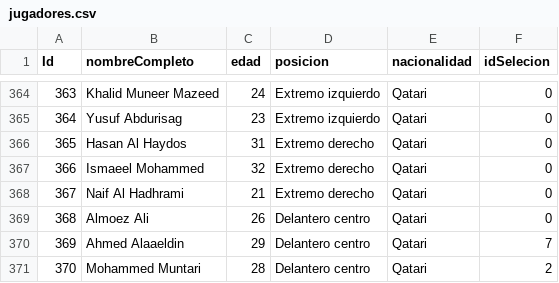
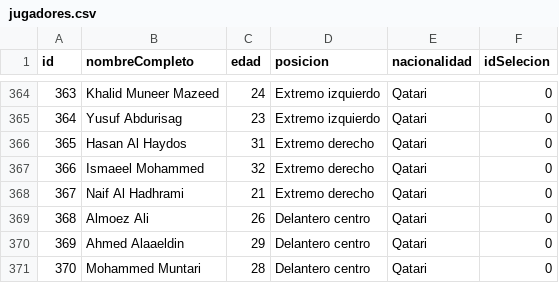
Before and after one commit to emmanuelmartindavid/tps_laboratorio_1, a CSV file: tp3_windows/jugadores.csv, drawn as a sheet; only a part is shown, gaps mark what is left out; the diff names each change by its address in the sheet, - before the commit and + after, or states it on an @@ line.

```diff
--- a/tp3_windows/jugadores.csv
+++ b/tp3_windows/jugadores.csv
-A1: Id
+A1: id
-F370 (idSelecion): 7
+F370 (idSelecion): 0
-F371 (idSelecion): 2
+F371 (idSelecion): 0
```
Also changed, not shown: tp3_windows/selecciones.csv, 32 other files.
